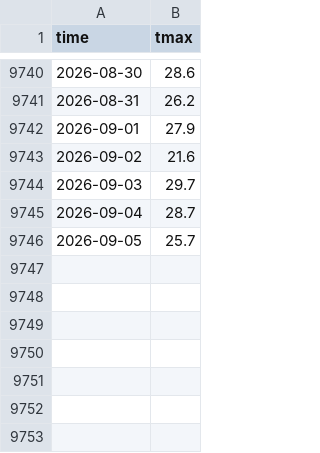
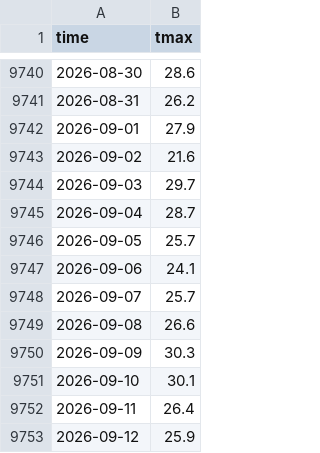
Before and after one commit to Kenny0bi/asotele, a CSV file: data/tmax_nyc.csv, drawn as a sheet; only a part is shown, gaps mark what is left out.

```diff
--- a/data/tmax_nyc.csv
+++ b/data/tmax_nyc.csv
@@ -9746 +9746,8 @@ time,tmax
 2026-09-05,25.7
+2026-09-06,24.1
+2026-09-07,25.7
+2026-09-08,26.6
+2026-09-09,30.3
+2026-09-10,30.1
+2026-09-11,26.4
+2026-09-12,25.9
```
Also changed, not shown: data/quakes_weekly.csv, data/tmax_sea.csv, 2 other files.
